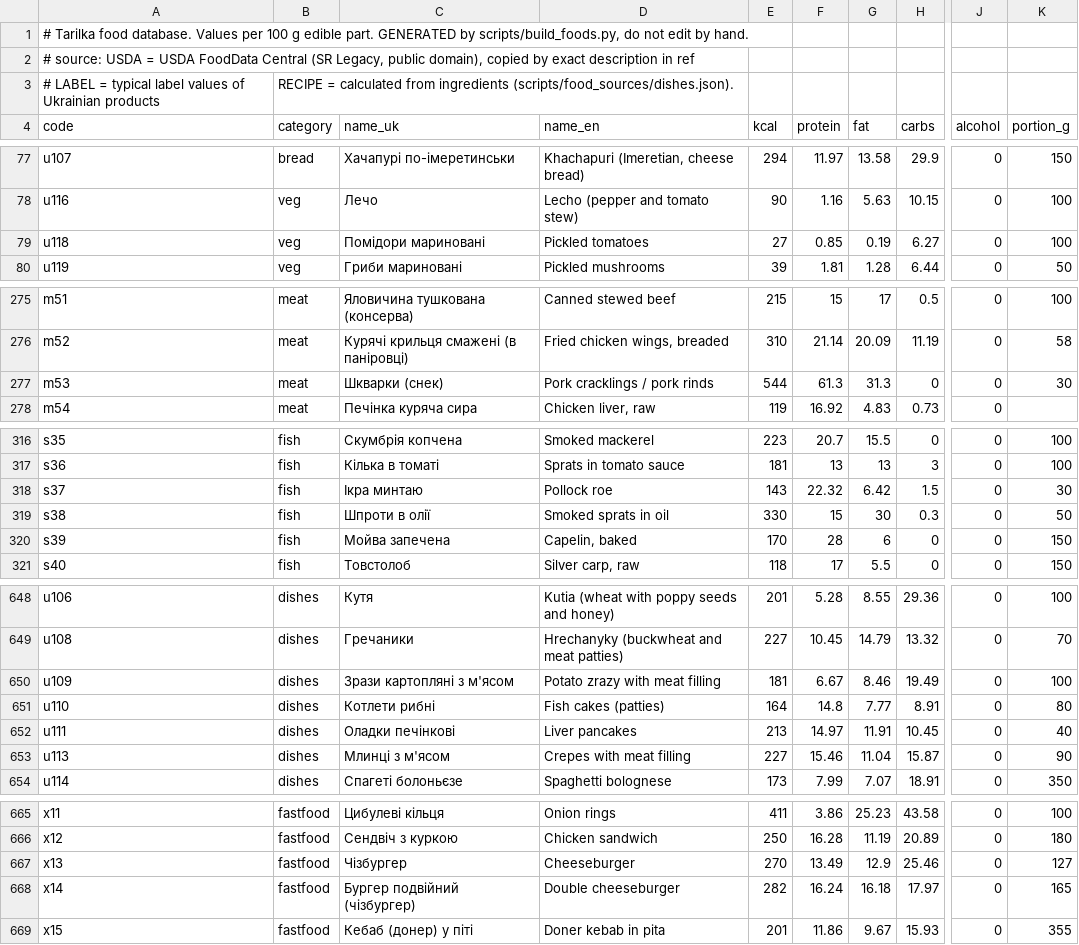
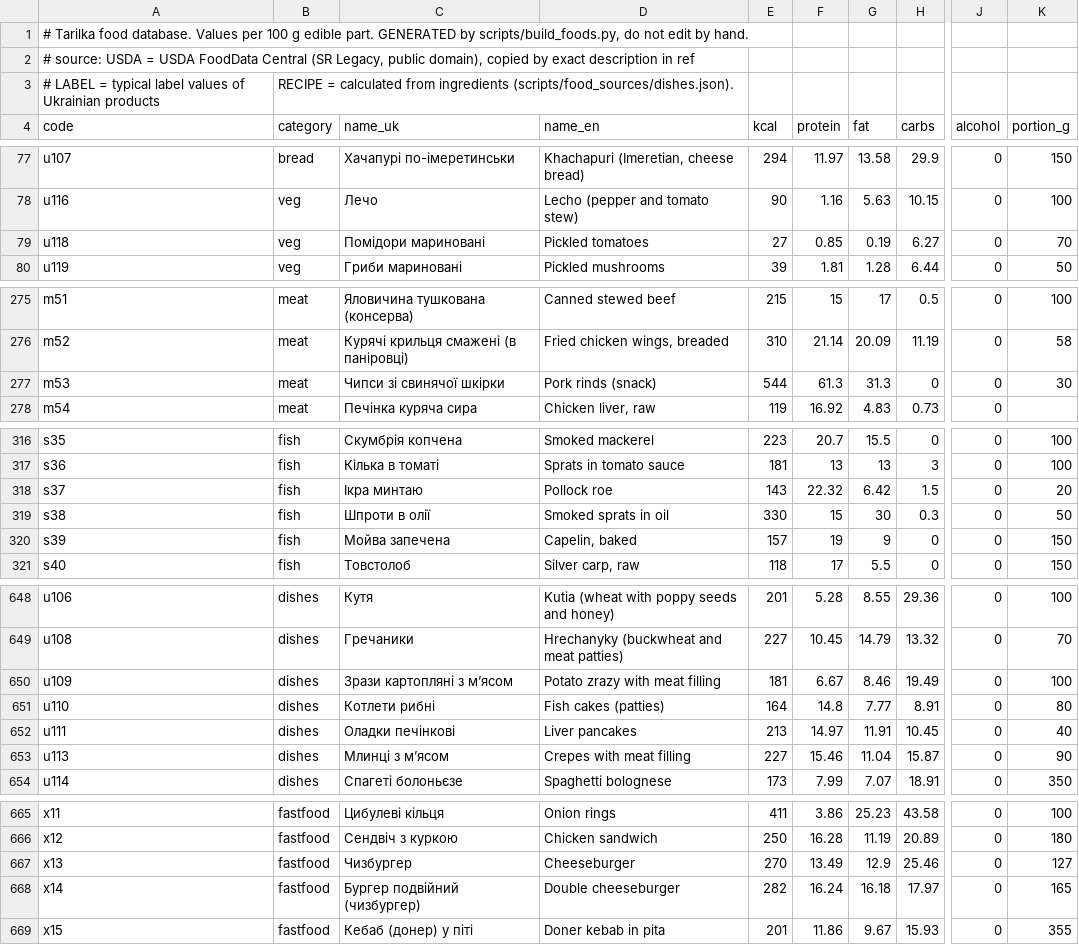
Before and after one commit to Marybezu/tarilka, a CSV file: app/src/main/assets/foods.csv, drawn as a sheet; only a part is shown, gaps mark what is left out; the diff covers the shown part only; the diff names each change by its address in the sheet, - before the commit and + after, or states it on an @@ line.

```diff
--- a/app/src/main/assets/foods.csv
+++ b/app/src/main/assets/foods.csv
-K79 (portion_g): 100
+K79 (portion_g): 70
-C277 (name_uk): Шкварки (снек)
+C277 (name_uk): Чипси зі свинячої шкірки
-D277 (name_en): Pork cracklings / pork rinds
+D277 (name_en): Pork rinds (snack)
-K318 (portion_g): 30
+K318 (portion_g): 20
-E320 (kcal): 170
+E320 (kcal): 157
-F320 (protein): 28
+F320 (protein): 19
-G320 (fat): 6
+G320 (fat): 9
-C650 (name_uk): Зрази картопляні з м'ясом
+C650 (name_uk): Зрази картопляні з мʼясом
-C653 (name_uk): Млинці з м'ясом
+C653 (name_uk): Млинці з мʼясом
-C667 (name_uk): Чізбургер
+C667 (name_uk): Чизбургер
-C668 (name_uk): Бургер подвійний (чізбургер)
+C668 (name_uk): Бургер подвійний (чизбургер)
```
Also changed, not shown: 4 edited cells elsewhere in this file, app/src/main/assets/food_groups.csv, 11 other files.
